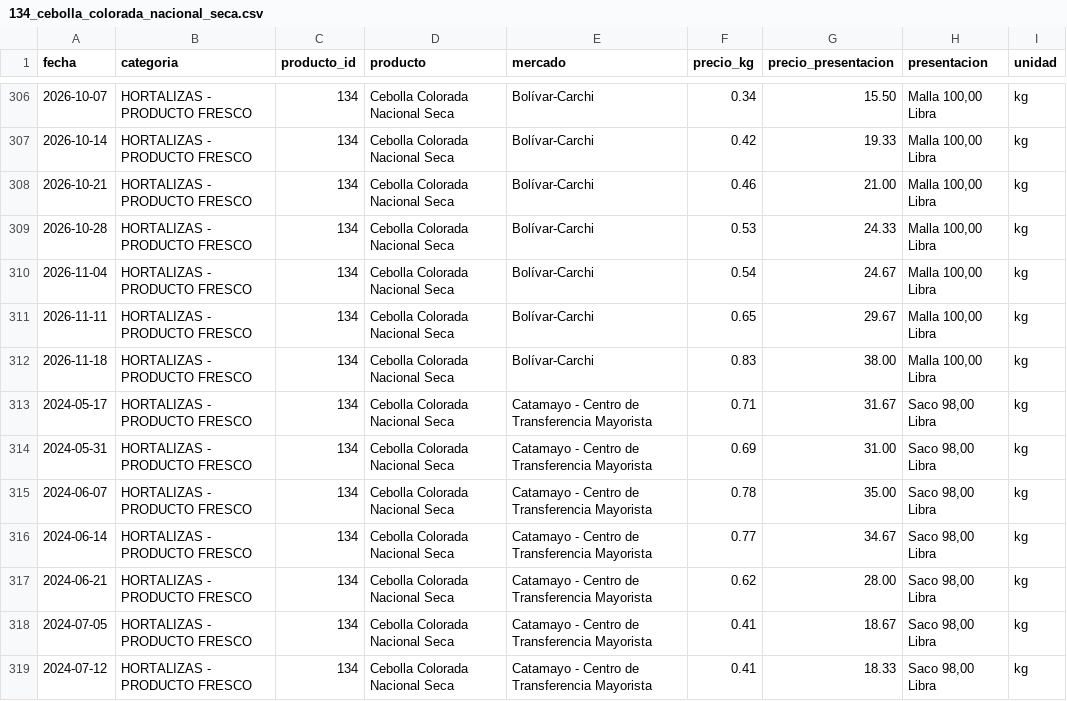
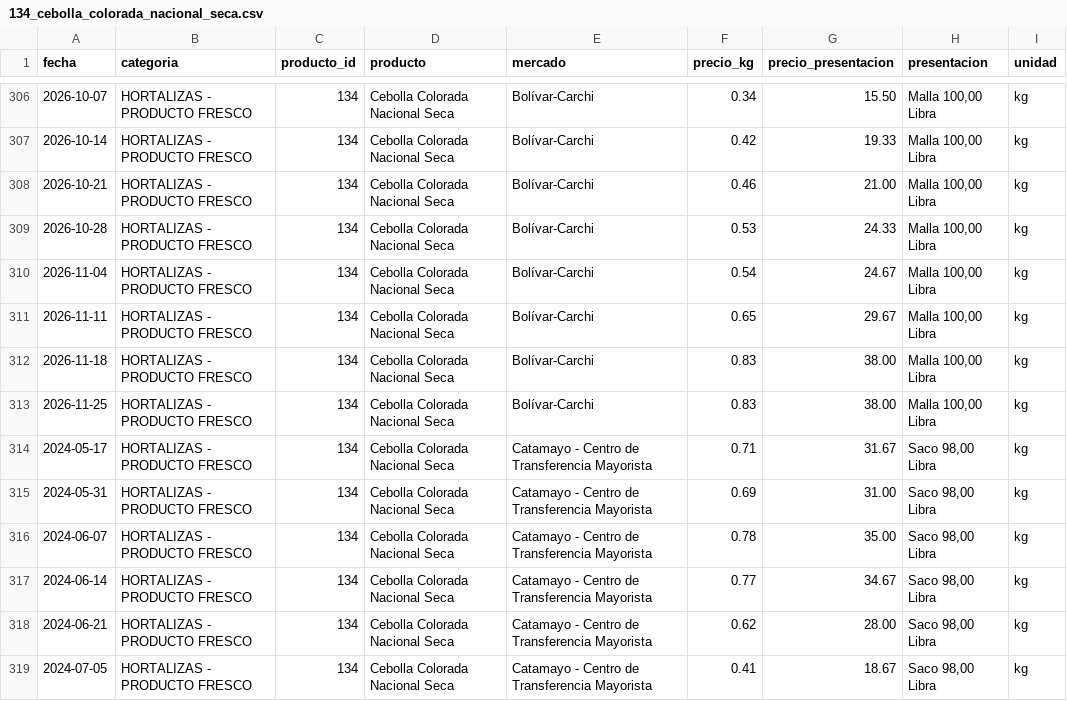
Before and after one commit to alexeperez/precios-agro-ecuador, a CSV file: datos/historico/productos/134_cebolla_colorada_nacional_seca.csv, drawn as a sheet; only a part is shown, gaps mark what is left out; the shorter side is filled out with more unchanged rows.

```diff
--- a/datos/historico/productos/134_cebolla_colorada_nacional_seca.csv
+++ b/datos/historico/productos/134_cebolla_colorada_nacional_seca.csv
@@ -312,2 +312,3 @@
 2026-11-18,HORTALIZAS - PRODUCTO FRESCO,134,Cebolla Colorada Nacional Seca,Bolívar-Carchi,0.83,38.00,"Malla 100,00 Libra",kg
+2026-11-25,HORTALIZAS - PRODUCTO FRESCO,134,Cebolla Colorada Nacional Seca,Bolívar-Carchi,0.83,38.00,"Malla 100,00 Libra",kg
 2024-05-17,HORTALIZAS - PRODUCTO FRESCO,134,Cebolla Colorada Nacional Seca,Catamayo - Centro de Transferencia Mayorista,0.71,31.67,"Saco 98,00 Libra",kg
```
Also changed, not shown: 2 other files.
